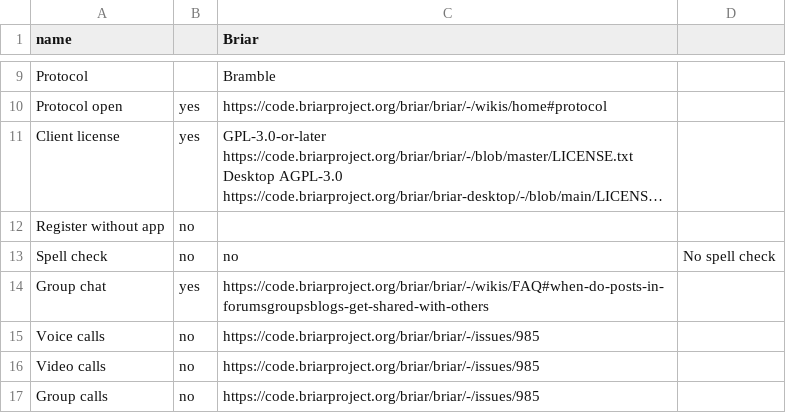
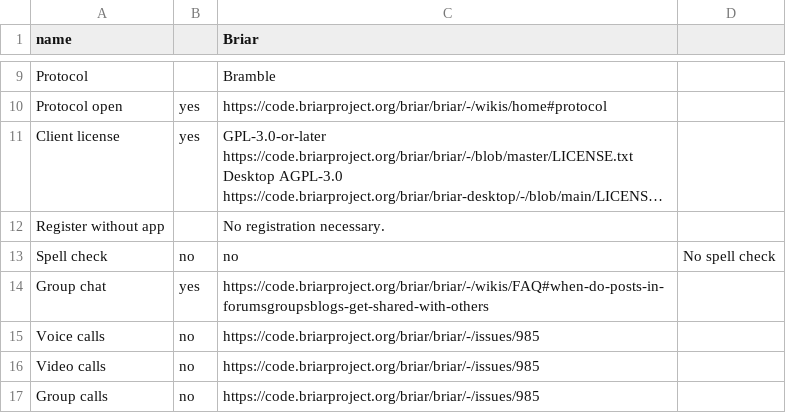
Before and after one commit to bkil/secuchart, a CSV file: data/briar.csv, drawn as a sheet; only a part is shown, gaps mark what is left out; long unchanged cells end in …; the diff names each change by its address in the sheet, - before the commit and + after, or states it on an @@ line.

Commit message:
No registration necessary for Briar, Cwtch and SimpleX

```diff
--- a/data/briar.csv
+++ b/data/briar.csv
-B12: no
+B12: (empty)
-C12 (Briar): (empty)
+C12 (Briar): No registration necessary.
```
Also changed, not shown: data/cwtch.csv, data/simplex.csv.
